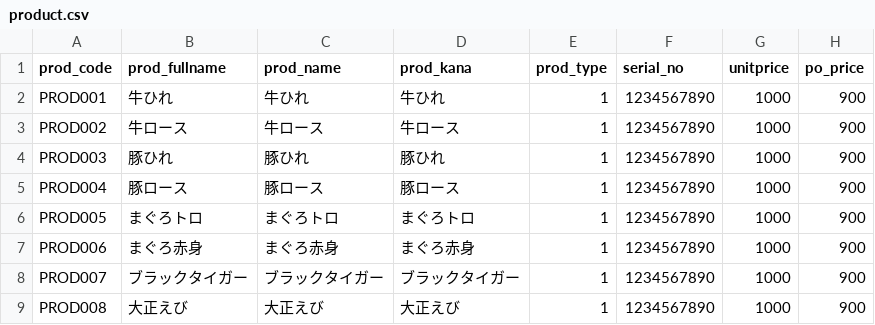
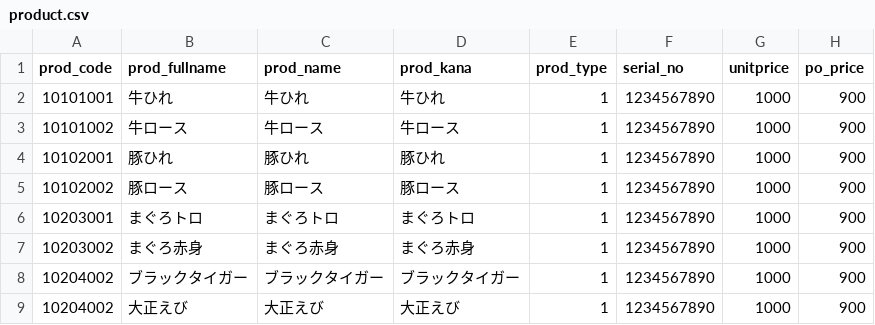
Before and after one commit to k2works/pragmatic-programing-exercise-2023, a CSV file: prisma/data/product.csv, drawn as a sheet; only a part is shown; the diff names each change by its address in the sheet, - before the commit and + after, or states it on an @@ line.

```diff
--- a/prisma/data/product.csv
+++ b/prisma/data/product.csv
-A2 (prod_code): PROD001
+A2 (prod_code): 10101001
-A3 (prod_code): PROD002
+A3 (prod_code): 10101002
-A4 (prod_code): PROD003
+A4 (prod_code): 10102001
-A5 (prod_code): PROD004
+A5 (prod_code): 10102002
-A6 (prod_code): PROD005
+A6 (prod_code): 10203001
-A7 (prod_code): PROD006
+A7 (prod_code): 10203002
-A8 (prod_code): PROD007
+A8 (prod_code): 10204002
-A9 (prod_code): PROD008
+A9 (prod_code): 10204002
```
Also changed, not shown: 1 other file.
